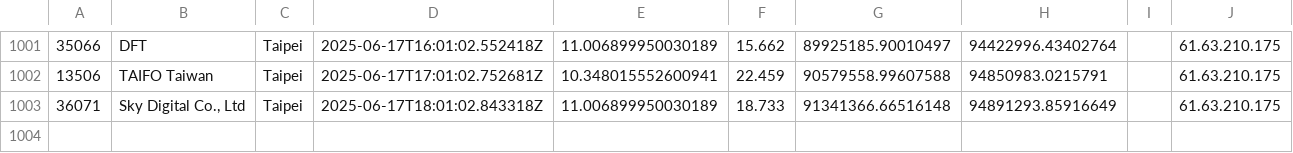
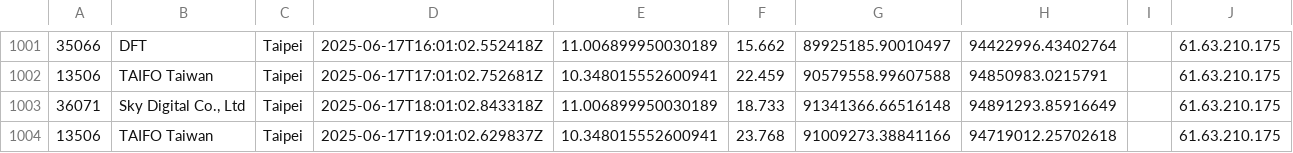
Before and after one commit to gslin/rpi253-speedtest, a CSV file: rpi253-speedtest-2025-06.csv, drawn as a sheet; only a part is shown, gaps mark what is left out; the diff names each change by its address in the sheet, - before the commit and + after, or states it on an @@ line.

Commit message:
chore: add by run.sh.

```diff
--- a/rpi253-speedtest-2025-06.csv
+++ b/rpi253-speedtest-2025-06.csv
+row 1004: 13506 | TAIFO Taiwan | Taipei | 2025-06-17T19:01:02.629837Z | 10.348015552600941 | 23.768 | 91009273.38841166 | 94719012.25702618 |  | 61.63.210.175
```
